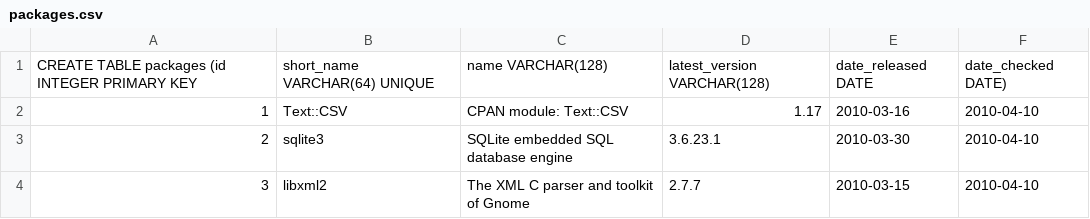
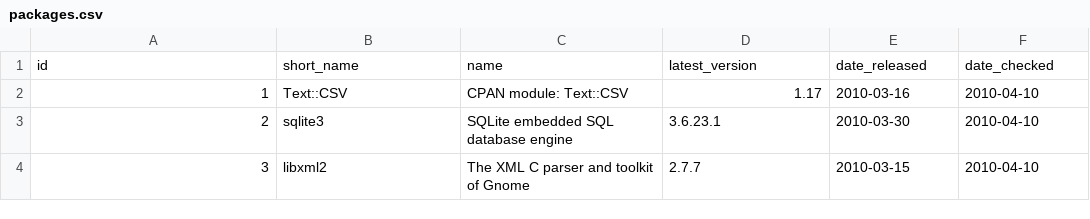
Before and after one commit to troywill/shilohSchema, a CSV file: 2010_spring/csv/packages.csv, drawn as a sheet; only a part is shown.

Commit message:
modified:   packages.csv

```diff
--- a/2010_spring/csv/packages.csv
+++ b/2010_spring/csv/packages.csv
@@ -1,2 +1,2 @@
-CREATE TABLE packages (id INTEGER PRIMARY KEY, short_name VARCHAR(64) UNIQUE, name VARCHAR(128), latest_version VARCHAR(128), date_released DATE, date_checked DATE)
+id,short_name,name,latest_version,date_released,date_checked
 1,Text::CSV,"CPAN module: Text::CSV",1.17,2010-03-16,2010-04-10
```
